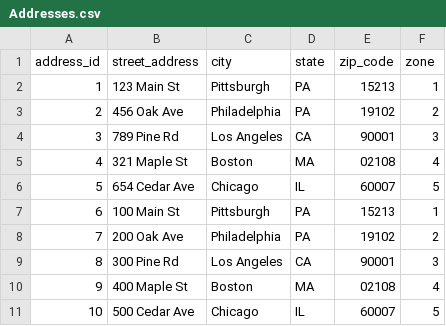
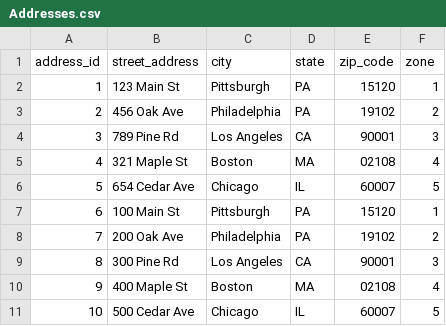
Before and after one commit to relturu/67-262-Final-Project, a CSV file: data/Addresses.csv, drawn as a sheet.

```diff
--- a/data/Addresses.csv
+++ b/data/Addresses.csv
@@ -1,3 +1,3 @@
 address_id,street_address,city,state,zip_code,zone
-1,123 Main St,Pittsburgh,PA,15213,1
+1,123 Main St,Pittsburgh,PA,15120,1
 2,456 Oak Ave,Philadelphia,PA,19102,2
@@ -6,3 +6,3 @@ address_id,street_address,city,state,zip_code,zone
 5,654 Cedar Ave,Chicago,IL,60007,5
-6,100 Main St,Pittsburgh,PA,15213,1
+6,100 Main St,Pittsburgh,PA,15120,1
 7,200 Oak Ave,Philadelphia,PA,19102,2
```
Also changed, not shown: data/Users.csv, 16 other files.
